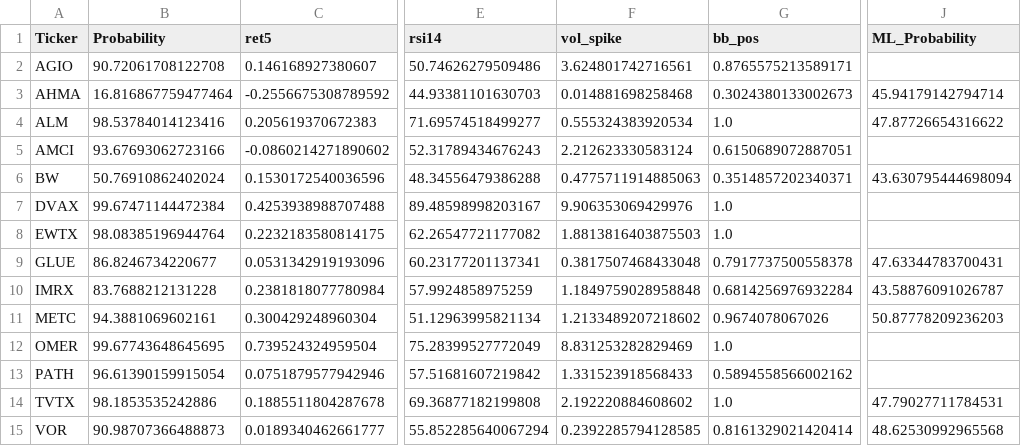
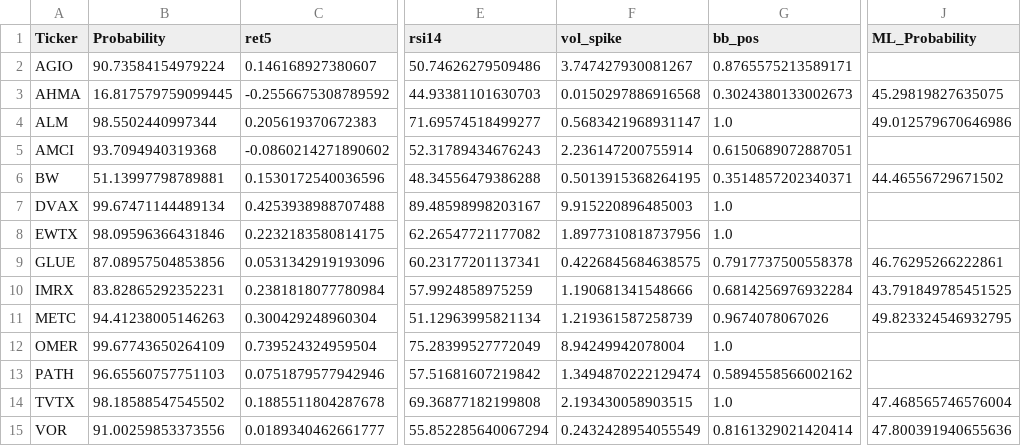
Before and after one commit to mox0716/Swing_Auto_Hybrid, a CSV file: out/02_top_gainers_liquid.csv, drawn as a sheet; only a part is shown, gaps mark what is left out; the diff names each change by its address in the sheet, - before the commit and + after, or states it on an @@ line.

```diff
--- a/out/02_top_gainers_liquid.csv
+++ b/out/02_top_gainers_liquid.csv
-B2 (Probability): 90.72061708122708
+B2 (Probability): 90.73584154979224
-F2 (vol_spike): 3.624801742716561
+F2 (vol_spike): 3.747427930081267
-B3 (Probability): 16.816867759477464
+B3 (Probability): 16.817579759099445
-F3 (vol_spike): 0.014881698258468
+F3 (vol_spike): 0.0150297886916568
-J3 (ML_Probability): 45.94179142794714
+J3 (ML_Probability): 45.29819827635075
-B4 (Probability): 98.53784014123416
+B4 (Probability): 98.5502440997344
-F4 (vol_spike): 0.555324383920534
+F4 (vol_spike): 0.5683421968931147
-J4 (ML_Probability): 47.87726654316622
+J4 (ML_Probability): 49.012579670646986
-B5 (Probability): 93.67693062723166
+B5 (Probability): 93.7094940319368
-F5 (vol_spike): 2.212623330583124
+F5 (vol_spike): 2.236147200755914
-B6 (Probability): 50.76910862402024
+B6 (Probability): 51.13997798789881
-F6 (vol_spike): 0.4775711914885063
+F6 (vol_spike): 0.5013915368264195
-J6 (ML_Probability): 43.630795444698094
+J6 (ML_Probability): 44.46556729671502
-B7 (Probability): 99.67471144472384
+B7 (Probability): 99.67471144489134
-F7 (vol_spike): 9.906353069429976
+F7 (vol_spike): 9.915220896485003
-B8 (Probability): 98.08385196944764
+B8 (Probability): 98.09596366431846
-F8 (vol_spike): 1.8813816403875503
+F8 (vol_spike): 1.8977310818737956
-B9 (Probability): 86.8246734220677
+B9 (Probability): 87.08957504853856
-F9 (vol_spike): 0.3817507468433048
+F9 (vol_spike): 0.4226845684638575
-J9 (ML_Probability): 47.63344783700431
+J9 (ML_Probability): 46.76295266222861
-B10 (Probability): 83.7688212131228
+B10 (Probability): 83.82865292352231
-F10 (vol_spike): 1.1849759028958848
+F10 (vol_spike): 1.190681341548666
-J10 (ML_Probability): 43.58876091026787
+J10 (ML_Probability): 43.791849785451525
-B11 (Probability): 94.3881069602161
+B11 (Probability): 94.41238005146263
-F11 (vol_spike): 1.2133489207218602
+F11 (vol_spike): 1.219361587258739
-J11 (ML_Probability): 50.87778209236203
+J11 (ML_Probability): 49.823324546932795
-B12 (Probability): 99.67743648645695
+B12 (Probability): 99.67743650264109
-F12 (vol_spike): 8.831253282829469
+F12 (vol_spike): 8.94249942078004
-B13 (Probability): 96.61390159915054
+B13 (Probability): 96.65560757751103
-F13 (vol_spike): 1.331523918568433
+F13 (vol_spike): 1.3494870222129474
-B14 (Probability): 98.1853535242886
+B14 (Probability): 98.18588547545502
-F14 (vol_spike): 2.192220884608602
+F14 (vol_spike): 2.193430058903515
-J14 (ML_Probability): 47.79027711784531
+J14 (ML_Probability): 47.468565746576004
-B15 (Probability): 90.98707366488873
+B15 (Probability): 91.00259853373556
-F15 (vol_spike): 0.2392285794128585
+F15 (vol_spike): 0.2432428954055549
-J15 (ML_Probability): 48.62530992965568
+J15 (ML_Probability): 47.800391940655636
```
Also changed, not shown: out/06_new_lows_liquid.csv, 1 other file.
